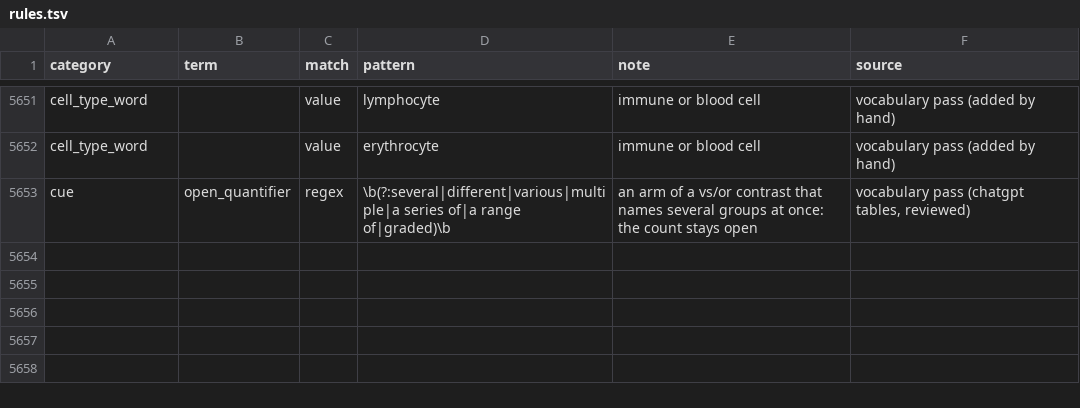
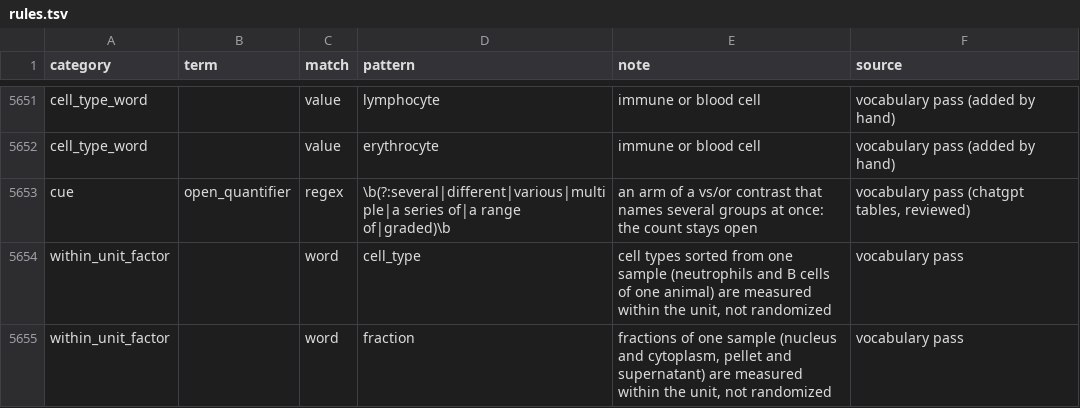
Before and after one commit to nirwan1265/BioDesignGPT, a TSV file: inst/agent/rules.tsv, drawn as a sheet; only a part is shown, gaps mark what is left out.

Commit message:
cell_type and fraction are within-unit factors (layout repeats each unit across them)

```diff
--- a/inst/agent/rules.tsv
+++ b/inst/agent/rules.tsv
@@ -5653 +5653,3 @@ cell_type_word		value	erythrocyte	immune or blood cell	vocabulary pass (added by
 cue	open_quantifier	regex	\b(?:several|different|various|multiple|a series of|a range of|graded)\b	an arm of a vs/or contrast that names several groups at once: the count stays open	vocabulary pass (chatgpt tables, reviewed)
+within_unit_factor		word	cell_type	cell types sorted from one sample (neutrophils and B cells of one animal) are measured within the unit, not randomized	vocabulary pass
+within_unit_factor		word	fraction	fractions of one sample (nucleus and cytoplasm, pellet and supernatant) are measured within the unit, not randomized	vocabulary pass
```
Also changed, not shown: 1 other file.
